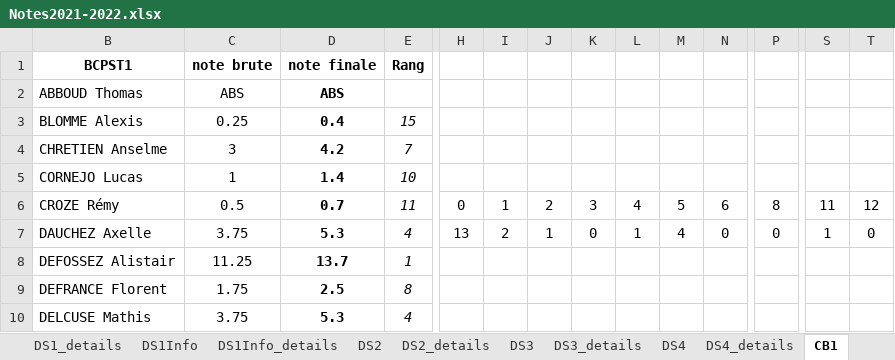
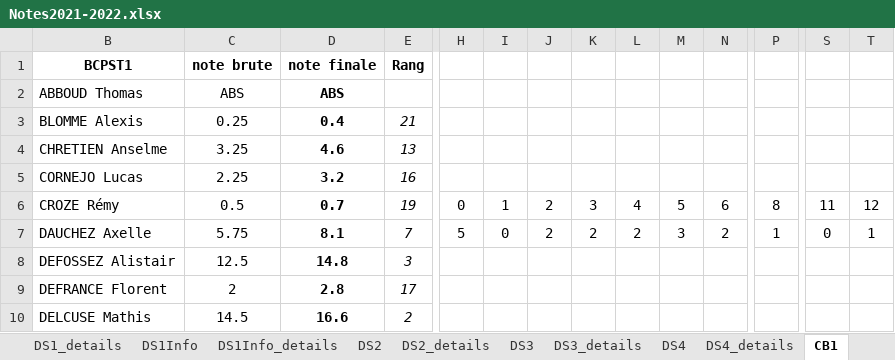
Before and after one commit to vcroizier/PSI-2021, an Excel workbook: 51-Notes/Notes2021-2022.xlsx, sheet CB1, drawn as a sheet; only a part is shown, gaps mark what is left out; values as stored, in another font and other column widths than the file's, no borders; charts and pictures not drawn; the diff covers the shown part only; the diff names each change by its address in the sheet, - before the commit and + after, or states it on an @@ line.

```diff
--- a/51-Notes/Notes2021-2022.xlsx (sheet CB1)
+++ b/51-Notes/Notes2021-2022.xlsx (sheet CB1)
-E3 (Rang): 15
+E3 (Rang): 21
-C4 (note brute): 3
+C4 (note brute): 3.25
-D4 (note finale): 4.2
+D4 (note finale): 4.6
-E4 (Rang): 7
+E4 (Rang): 13
-C5 (note brute): 1
+C5 (note brute): 2.25
-D5 (note finale): 1.4
+D5 (note finale): 3.2
-E5 (Rang): 10
+E5 (Rang): 16
-E6 (Rang): 11
+E6 (Rang): 19
-C7 (note brute): 3.75
+C7 (note brute): 5.75
-D7 (note finale): 5.3
+D7 (note finale): 8.1
-E7 (Rang): 4
+E7 (Rang): 7
-H7: 13
+H7: 5
-I7: 2
+I7: 0
-J7: 1
+J7: 2
-K7: 0
+K7: 2
-L7: 1
+L7: 2
-M7: 4
+M7: 3
-N7: 0
+N7: 2
-P7: 0
+P7: 1
-S7: 1
+S7: 0
-T7: 0
+T7: 1
-C8 (note brute): 11.25
+C8 (note brute): 12.5
-D8 (note finale): 13.7
+D8 (note finale): 14.8
-E8 (Rang): 1
+E8 (Rang): 3
-C9 (note brute): 1.75
+C9 (note brute): 2
-D9 (note finale): 2.5
+D9 (note finale): 2.8
-E9 (Rang): 8
+E9 (Rang): 17
-C10 (note brute): 3.75
+C10 (note brute): 14.5
-D10 (note finale): 5.3
+D10 (note finale): 16.6
-E10 (Rang): 4
+E10 (Rang): 2
```
Also changed, not shown: 53 edited cells elsewhere in this sheet, sheet CB1_details, sheet Bilan, formulas that keep their value, hidden cells, charts or pictures, 5 other files.
